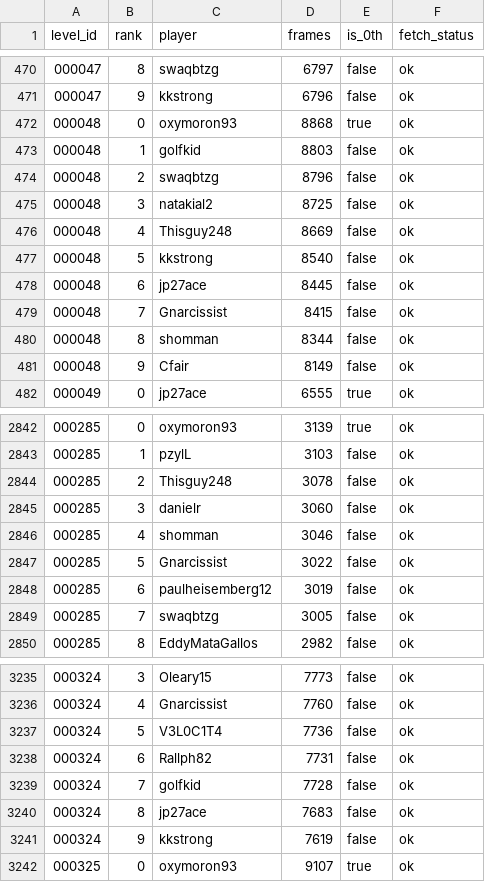
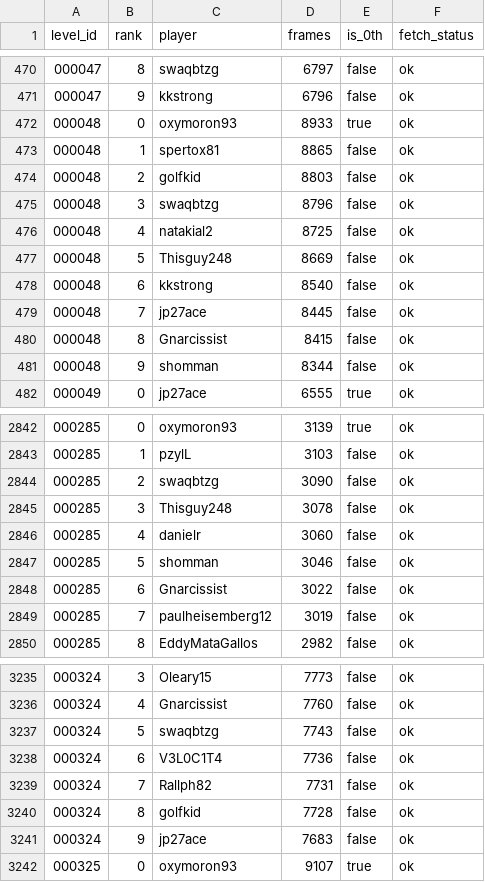
Before and after one commit to cfairNv2/nv2-metanet-records, a CSV file: site/metanet_leaderboards.csv, drawn as a sheet; only a part is shown, gaps mark what is left out; the diff covers the shown part only.

Commit message:
Refresh Nv2 leaderboard data

```diff
--- a/site/metanet_leaderboards.csv
+++ b/site/metanet_leaderboards.csv
@@ -471,12 +471,12 @@
 000047,9,kkstrong,6796,false,ok
-000048,0,oxymoron93,8868,true,ok
-000048,1,golfkid,8803,false,ok
-000048,2,swaqbtzg,8796,false,ok
-000048,3,natakial2,8725,false,ok
-000048,4,Thisguy248,8669,false,ok
-000048,5,kkstrong,8540,false,ok
-000048,6,jp27ace,8445,false,ok
-000048,7,Gnarcissist,8415,false,ok
-000048,8,shomman,8344,false,ok
-000048,9,Cfair,8149,false,ok
+000048,0,oxymoron93,8933,true,ok
+000048,1,spertox81,8865,false,ok
+000048,2,golfkid,8803,false,ok
+000048,3,swaqbtzg,8796,false,ok
+000048,4,natakial2,8725,false,ok
+000048,5,Thisguy248,8669,false,ok
+000048,6,kkstrong,8540,false,ok
+000048,7,jp27ace,8445,false,ok
+000048,8,Gnarcissist,8415,false,ok
+000048,9,shomman,8344,false,ok
 000049,0,jp27ace,6555,true,ok
@@ -2843,8 +2843,8 @@
 000285,1,pzylL,3103,false,ok
-000285,2,Thisguy248,3078,false,ok
-000285,3,danielr,3060,false,ok
-000285,4,shomman,3046,false,ok
-000285,5,Gnarcissist,3022,false,ok
-000285,6,paulheisemberg12,3019,false,ok
-000285,7,swaqbtzg,3005,false,ok
+000285,2,swaqbtzg,3090,false,ok
+000285,3,Thisguy248,3078,false,ok
+000285,4,danielr,3060,false,ok
+000285,5,shomman,3046,false,ok
+000285,6,Gnarcissist,3022,false,ok
+000285,7,paulheisemberg12,3019,false,ok
 000285,8,EddyMataGallos,2982,false,ok
@@ -3236,7 +3236,7 @@
 000324,4,Gnarcissist,7760,false,ok
-000324,5,V3L0C1T4,7736,false,ok
-000324,6,Rallph82,7731,false,ok
-000324,7,golfkid,7728,false,ok
-000324,8,jp27ace,7683,false,ok
-000324,9,kkstrong,7619,false,ok
+000324,5,swaqbtzg,7743,false,ok
+000324,6,V3L0C1T4,7736,false,ok
+000324,7,Rallph82,7731,false,ok
+000324,8,golfkid,7728,false,ok
+000324,9,jp27ace,7683,false,ok
 000325,0,oxymoron93,9107,true,ok
```
Also changed, not shown: 1 added row, 1 removed row and 9 edited cells elsewhere in this file, 3 other files.
